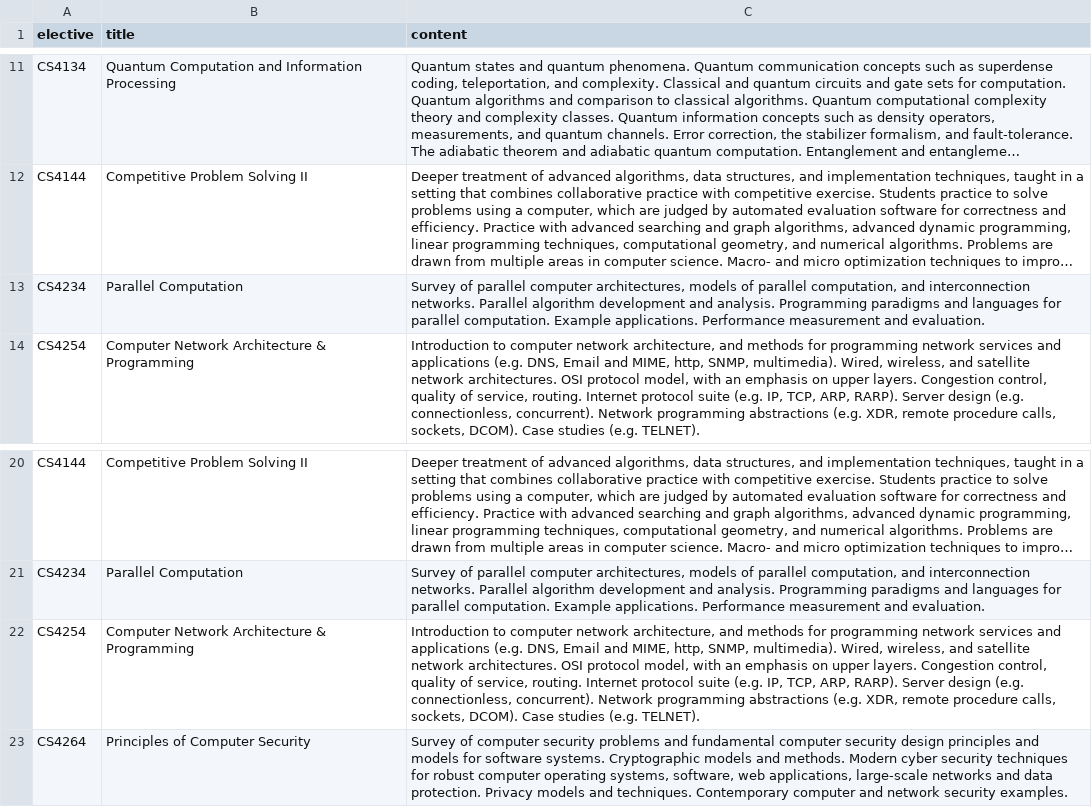
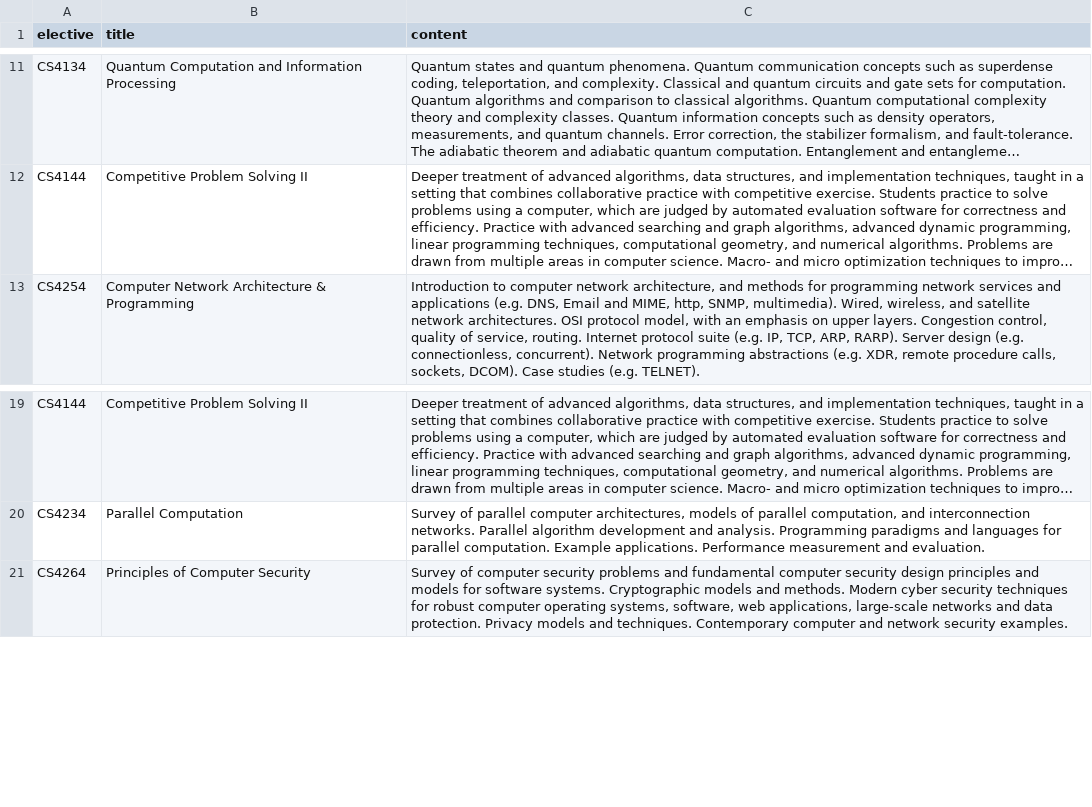
Before and after one commit to stevenaeola/iticse2023_wg6, a CSV file: curriculum_content/VirginiaTech_USA/electives_in.csv, drawn as a sheet; only a part is shown, gaps mark what is left out; long unchanged cells end in …; the diff names each change by its address in the sheet, - before the commit and + after, or states it on an @@ line.

Commit message:
Removed duplicates from VirginiaTech

```diff
--- a/curriculum_content/VirginiaTech_USA/electives_in.csv
+++ b/curriculum_content/VirginiaTech_USA/electives_in.csv
-row 13: CS4234 | Parallel Computation | Survey of parallel computer architectures, models of parallel computation, and interconnection networks. Parallel algorithm development and analysis. Programming paradigms and languages for parallel computation. Example applications. Performance measurement and evaluation.
-row 22: CS4254 | Computer Network Architecture & Programming | Introduction to computer network architecture, and methods for programming network services and applications (e.g. DNS, Email and MIME, http, SNMP, multimedia). Wired, wireless, and satellite network architectures. OSI protocol model, with an emphasis on upper layers. Congestion control, quality of service, routing. Internet protocol suite (e.g. IP, TCP, ARP, RARP). Server design (e.g. connectionless, concurrent). Network programming abstractions (e.g. XDR, remote procedure calls, sockets, DCOM). Case studies (e.g. TELNET).
```
Also changed, not shown: curriculum_content/coded/20230622WG6_AllElectivesPart1-stage1.csv, curriculum_content/coded/20230622WG6_AllElectivesPart2-stage1.csv.
